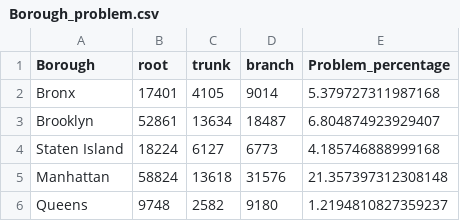
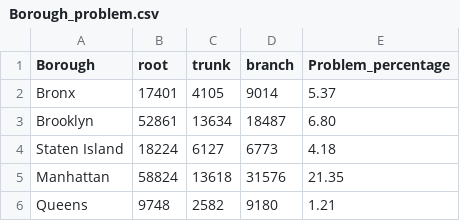
Before and after one commit to cecli/cecli.github.io, a CSV file: data/Borough_problem.csv, drawn as a sheet.

```diff
--- a/data/Borough_problem.csv
+++ b/data/Borough_problem.csv
@@ -1,6 +1,6 @@
 Borough,root,trunk,branch,Problem_percentage
-Bronx,17401,4105,9014,5.379727311987168
-Brooklyn,52861,13634,18487,6.804874923929407
-Staten Island,18224,6127,6773,4.185746888999168
-Manhattan,58824,13618,31576,21.357397312308148
-Queens,9748,2582,9180,1.2194810827359237
+Bronx,17401,4105,9014,5.37
+Brooklyn,52861,13634,18487,6.80
+Staten Island,18224,6127,6773,4.18
+Manhattan,58824,13618,31576,21.35
+Queens,9748,2582,9180,1.21
```
Also changed, not shown: data/data1995.csv, data/data2005.csv, 24 other files.
